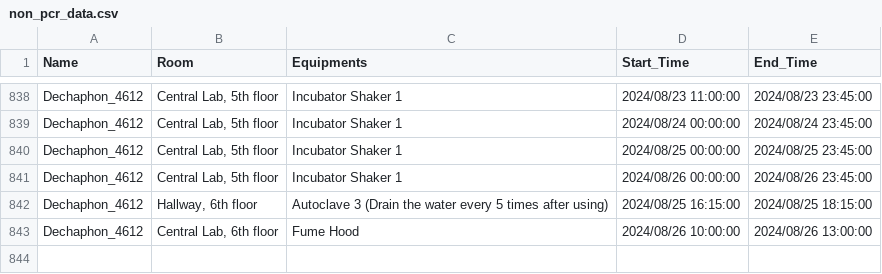
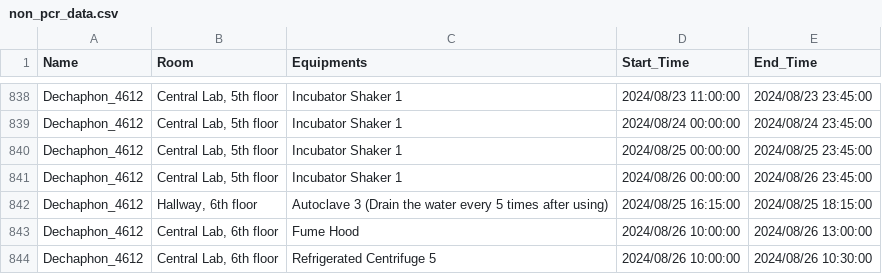
Before and after one commit to dhruv0767/Lab-Equipments_Reservation, a CSV file: non_pcr_data.csv, drawn as a sheet; only a part is shown, gaps mark what is left out; the diff names each change by its address in the sheet, - before the commit and + after, or states it on an @@ line.

Commit message:
Update non_pcr_data.csv

```diff
--- a/non_pcr_data.csv
+++ b/non_pcr_data.csv
+row 844: Dechaphon_4612 | Central Lab, 6th floor | Refrigerated Centrifuge 5 | 2024/08/26 10:00:00 | 2024/08/26 10:30:00
```
